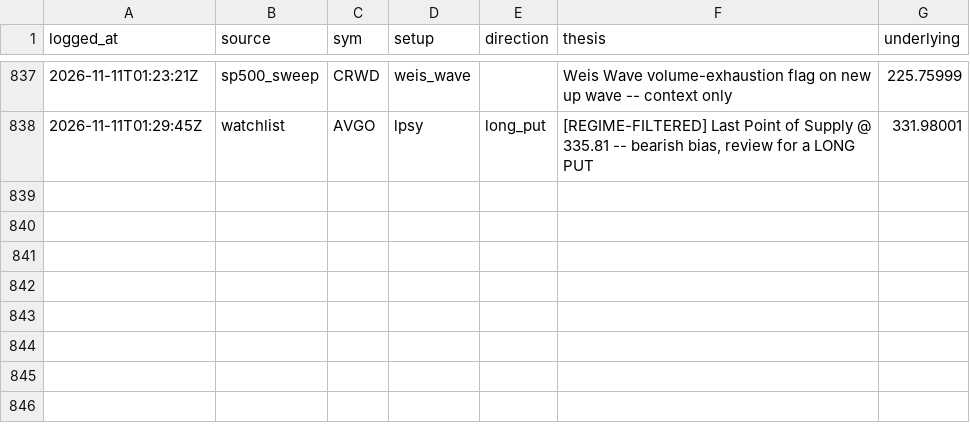
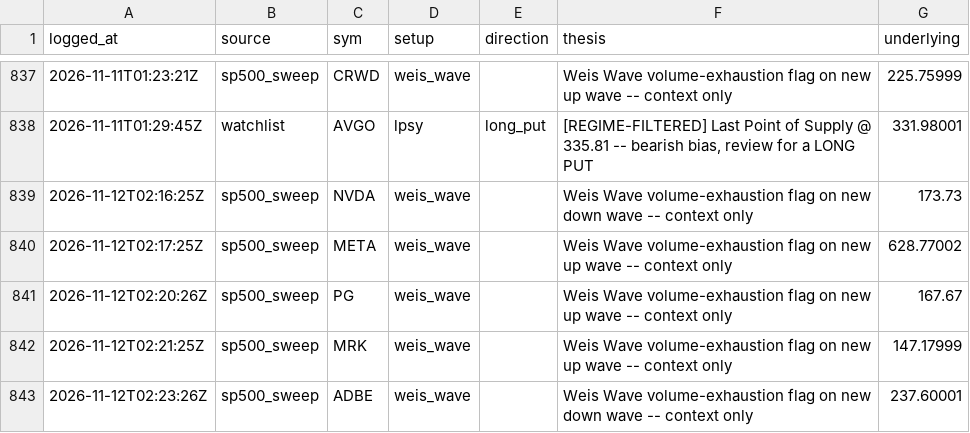
Before and after one commit to phani4393/wyckoff-scanner-ci, a CSV file: data/alerts_log.csv, drawn as a sheet; only a part is shown, gaps mark what is left out; the diff names each change by its address in the sheet, - before the commit and + after, or states it on an @@ line.

```diff
--- a/data/alerts_log.csv
+++ b/data/alerts_log.csv
+row 839: 2026-11-12T02:16:25Z | sp500_sweep | NVDA | weis_wave |  | Weis Wave volume-exhaustion flag on new down wave -- context only | 173.73
+row 840: 2026-11-12T02:17:25Z | sp500_sweep | META | weis_wave |  | Weis Wave volume-exhaustion flag on new up wave -- context only | 628.77002
+row 841: 2026-11-12T02:20:26Z | sp500_sweep | PG | weis_wave |  | Weis Wave volume-exhaustion flag on new up wave -- context only | 167.67
+row 842: 2026-11-12T02:21:25Z | sp500_sweep | MRK | weis_wave |  | Weis Wave volume-exhaustion flag on new up wave -- context only | 147.17999
+row 843: 2026-11-12T02:23:26Z | sp500_sweep | ADBE | weis_wave |  | Weis Wave volume-exhaustion flag on new down wave -- context only | 237.60001
```
